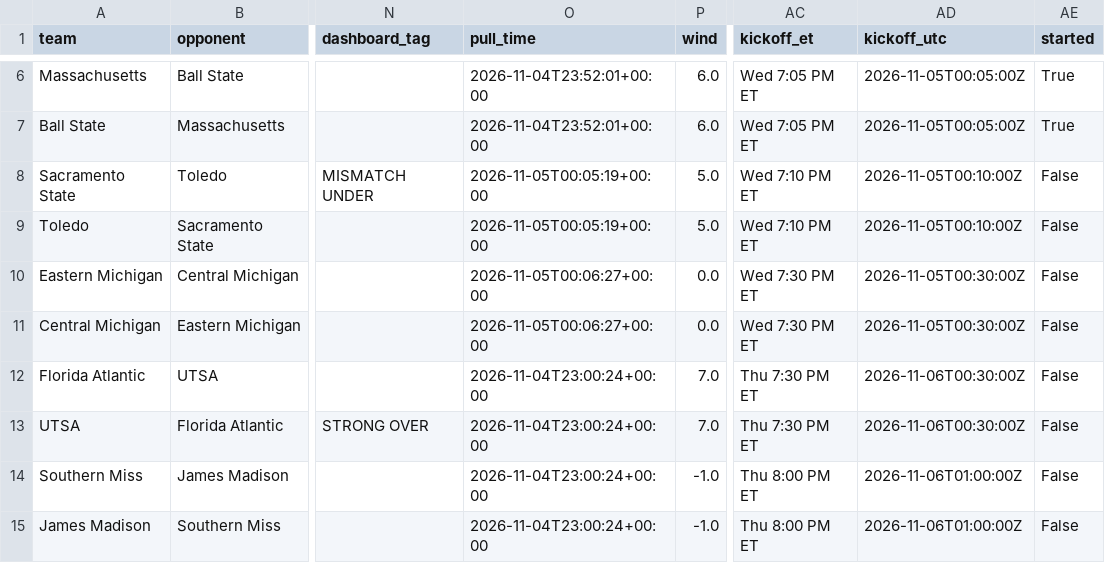
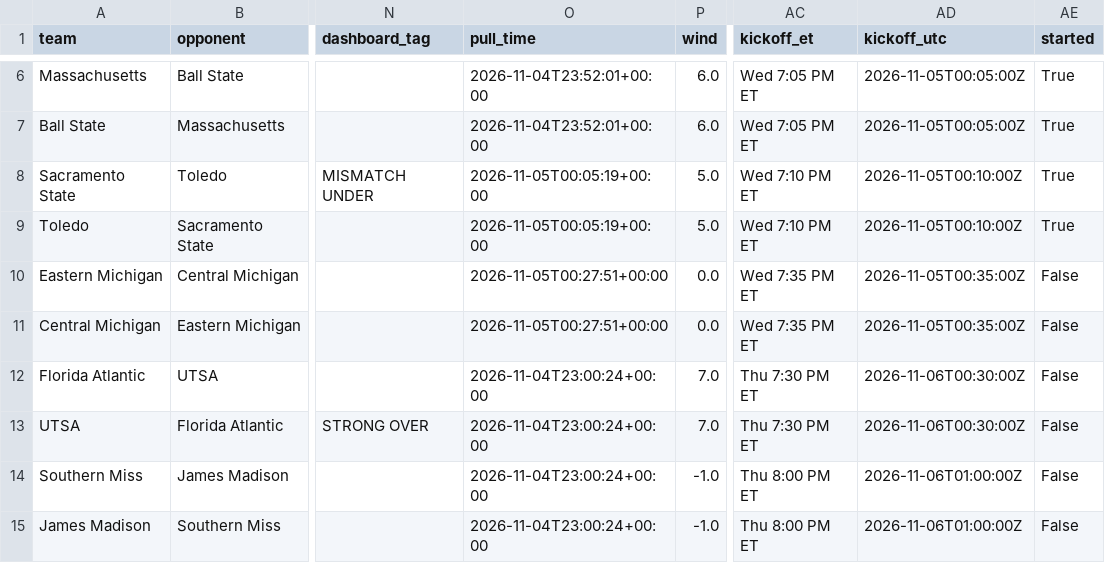
Before and after one commit to bradyt3321/cfb-yardage-dashboard, a CSV file: data/board.csv, drawn as a sheet; only a part is shown, gaps mark what is left out; the diff names each change by its address in the sheet, - before the commit and + after, or states it on an @@ line.

```diff
--- a/data/board.csv
+++ b/data/board.csv
-AE8:AE9 (started): False
+AE8:AE9 (started): True
-O10:O11 (pull_time): 2026-11-05T00:06:27+00:00
+O10:O11 (pull_time): 2026-11-05T00:27:51+00:00
-AC10:AC11 (kickoff_et): Wed 7:30 PM ET
+AC10:AC11 (kickoff_et): Wed 7:35 PM ET
-AD10:AD11 (kickoff_utc): 2026-11-05T00:30:00Z
+AD10:AD11 (kickoff_utc): 2026-11-05T00:35:00Z
```
Also changed, not shown: 3 other files.
